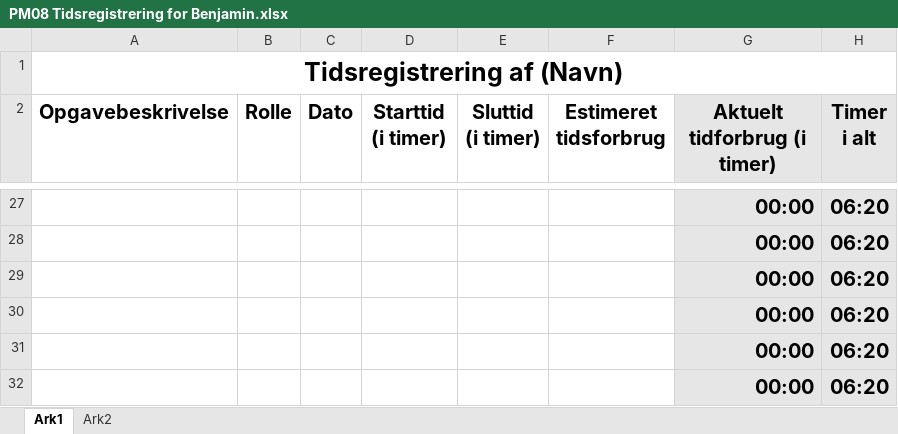
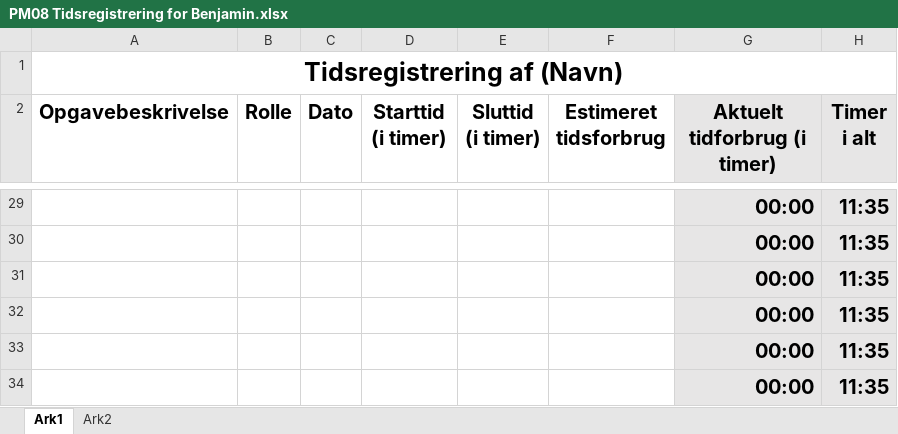
Before and after one commit to zealand-andp/HoeKulator, an Excel workbook: 08 Project Management/Tidsregistrering/PM08 Tidsregistrering for Benjamin.xlsx, sheet Ark1, drawn as a sheet; only a part is shown, gaps mark what is left out; values as stored, in another font and other column widths than the file's, no borders; charts and pictures not drawn; addresses are those after the commit; the diff covers the shown part only; the diff names each change by its address in the sheet, - before the commit and + after, or states it on an @@ line.

```diff
--- a/08 Project Management/Tidsregistrering/PM08 Tidsregistrering for Benjamin.xlsx (sheet Ark1)
+++ b/08 Project Management/Tidsregistrering/PM08 Tidsregistrering for Benjamin.xlsx (sheet Ark1)
-H29:H34 (Timer i alt): 06:20
+H29:H34 (Timer i alt): 11:35
```
Also changed, not shown: 5 added rows, 3 removed rows, 20 edited cells and cell formats elsewhere in this sheet, formulas that keep their value, charts or pictures.
